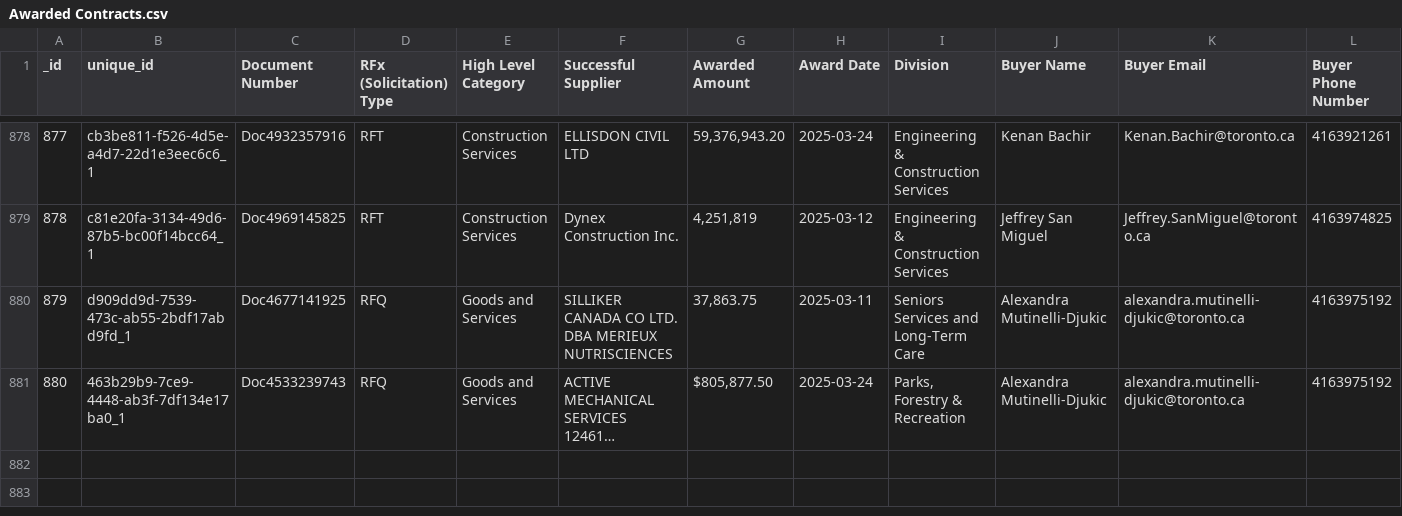
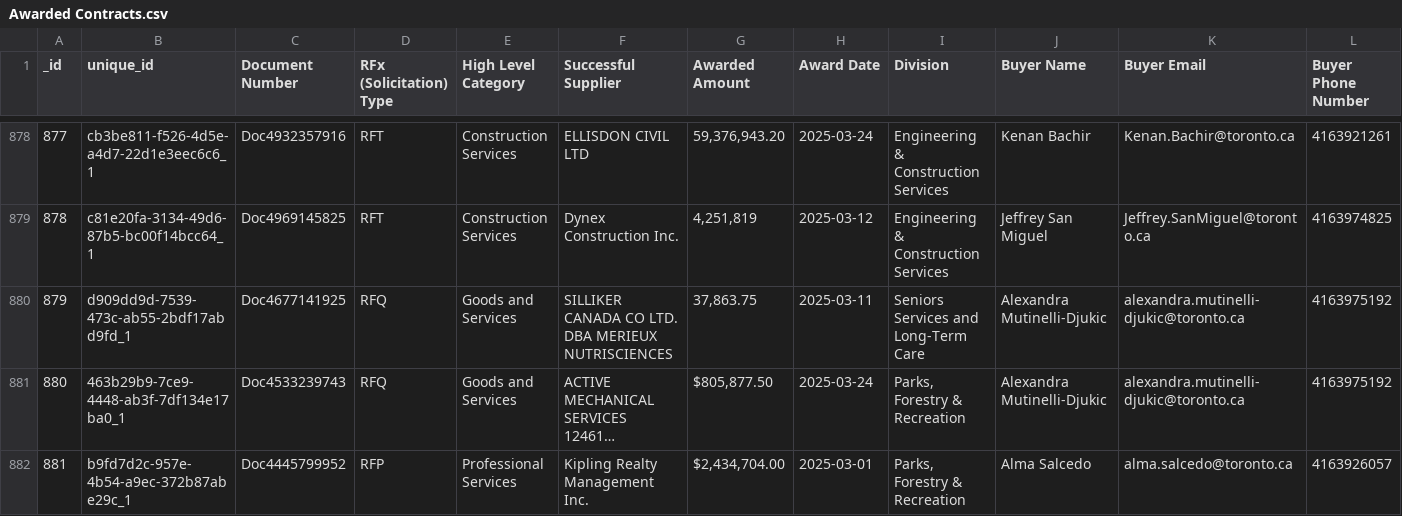
Before and after one commit to RamVasuthevan/city-of-toronto-contracts-data, a CSV file: Awarded Contracts.csv, drawn as a sheet; only a part is shown, gaps mark what is left out; long unchanged cells end in …; rows hold the shown columns only; the diff names each change by its address in the sheet, - before the commit and + after, or states it on an @@ line.

```diff
--- a/Awarded Contracts.csv
+++ b/Awarded Contracts.csv
+row 882: 881 | b9fd7d2c-957e-4b54-a9ec-372b87abe29c_1 | Doc4445799952 | RFP | Professional Services | Kipling Realty Management Inc. | $2,434,704.00 | 2025-03-01 | Parks, Forestry & Recreation | Alma Salcedo | alma.salcedo@toronto.ca | 4163926057
```
Also changed, not shown: All Solicitations.csv.
